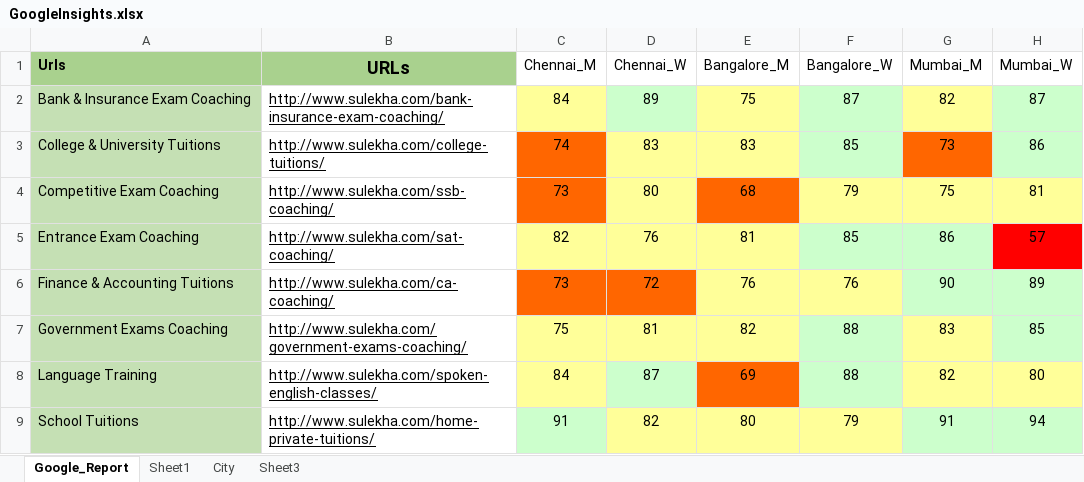
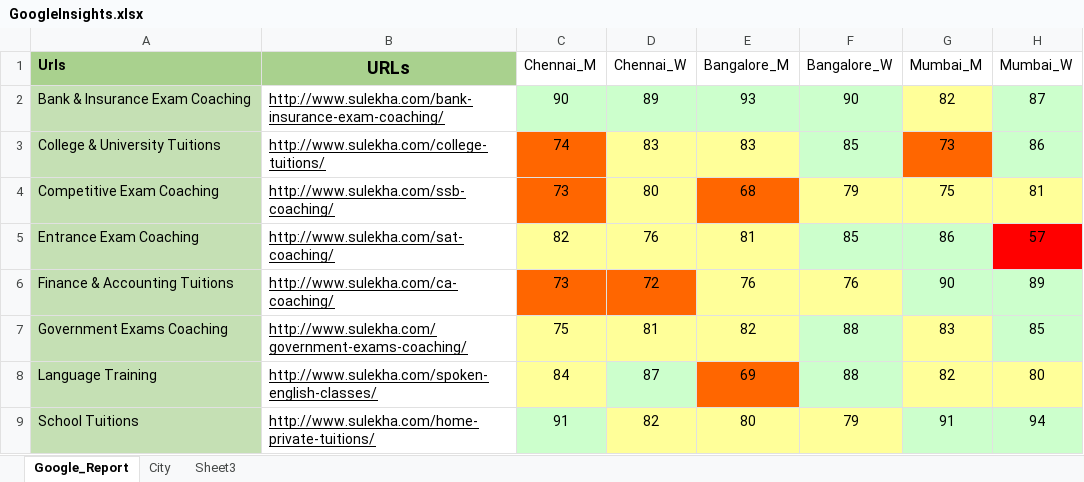
Before and after one commit to Harishankar11/C01_GoogleInsight, an Excel workbook: C01_GoogleInsight/Excel/GoogleInsights.xlsx, sheet Google_Report, drawn as a sheet; only a part is shown; values as stored, in another font and other column widths than the file's, no borders; the diff names each change by its address in the sheet, - before the commit and + after, or states it on an @@ line.

```diff
--- a/C01_GoogleInsight/Excel/GoogleInsights.xlsx (sheet Google_Report)
+++ b/C01_GoogleInsight/Excel/GoogleInsights.xlsx (sheet Google_Report)
-sheet tab: Sheet1
-C2 (Chennai_M): 84
+C2 (Chennai_M): 90
-C2 fill: #FFFF99
+C2 fill: #CCFFCC
-E2 (Bangalore_M): 75
+E2 (Bangalore_M): 93
-E2 fill: #FFFF99
+E2 fill: #CCFFCC
-F2 (Bangalore_W): 87
+F2 (Bangalore_W): 90
```
Also changed, not shown: 13 other files.
